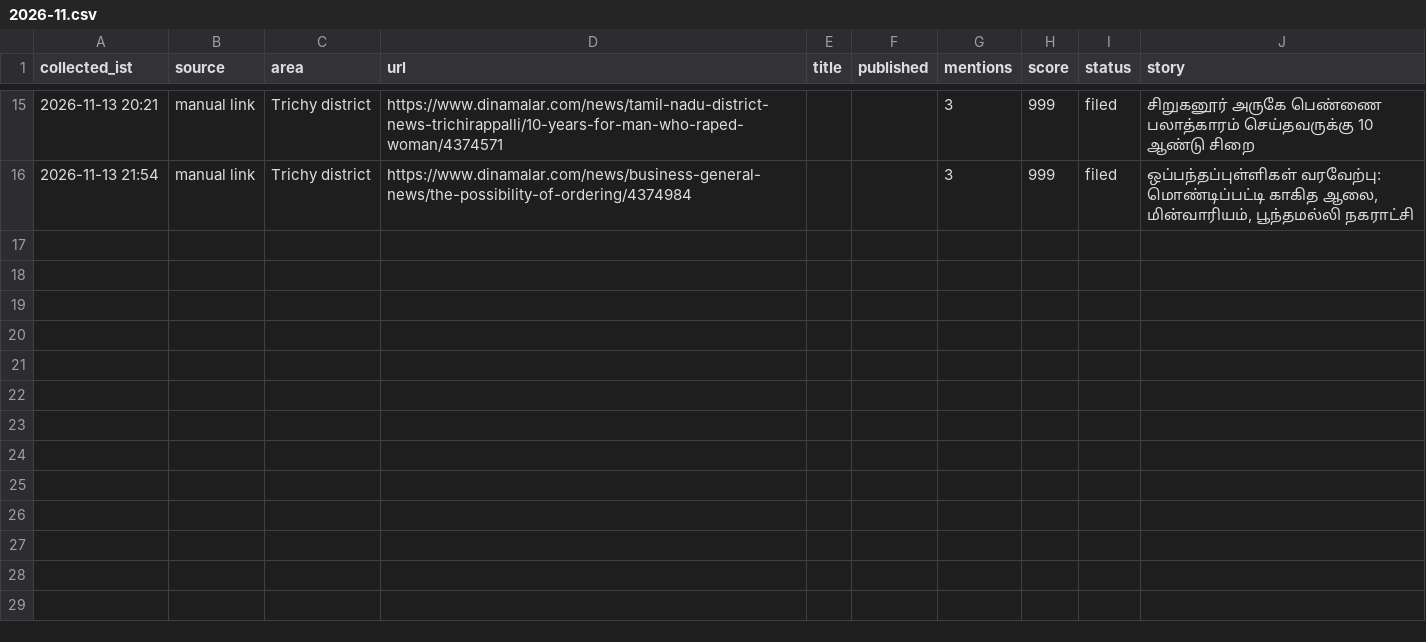
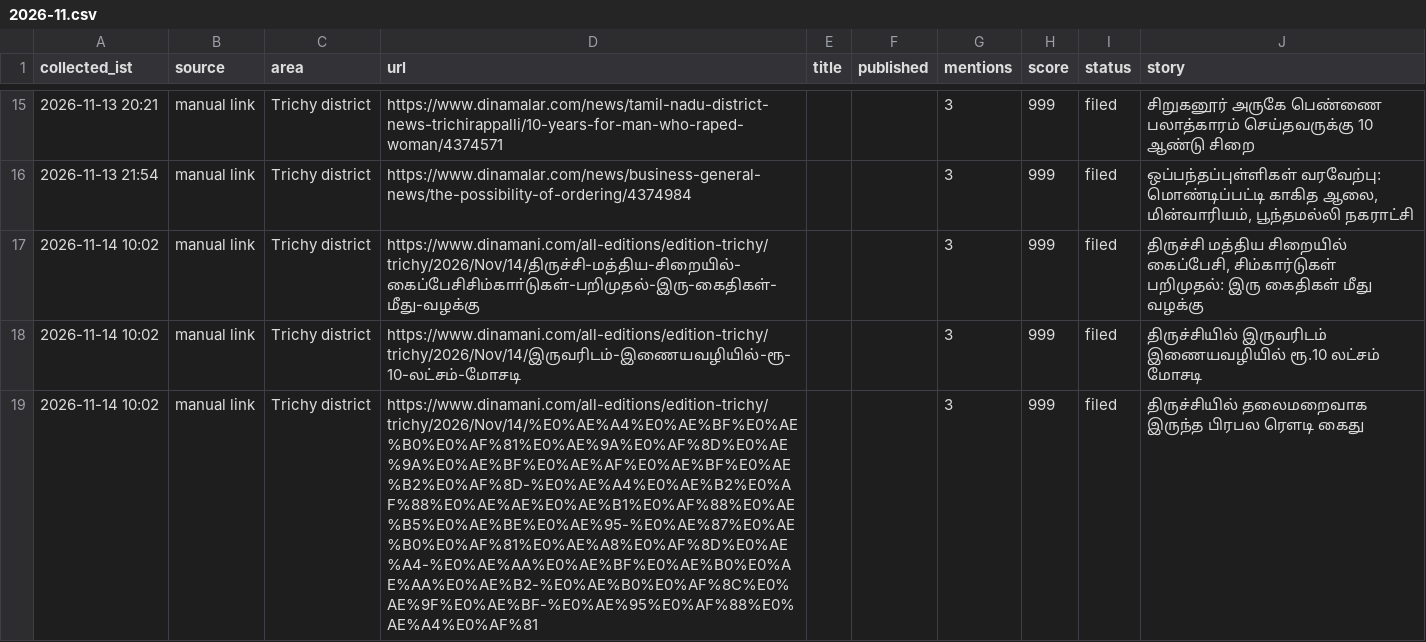
Before and after one commit to news360-tn/trichy360-autopost, a CSV file: research_free/archive/2026-11.csv, drawn as a sheet; only a part is shown, gaps mark what is left out; the diff names each change by its address in the sheet, - before the commit and + after, or states it on an @@ line.

```diff
--- a/research_free/archive/2026-11.csv
+++ b/research_free/archive/2026-11.csv
+row 17: 2026-11-14 10:02 | manual link | Trichy district | https://www.dinamani.com/all-editions/edition-trichy/trichy/2026/Nov/14/திருச்சி-மத்திய-சிறையில்-கைப்பேசிசிம்காா்டுகள்-பறிமுதல்-இரு-கைதிகள்-மீது-வழக்கு |  |  | 3 | 999 | filed | திருச்சி மத்திய சிறையில் கைப்பேசி, சிம்கார்டுகள் பறிமுதல்: இரு கைதிகள் மீது வழக்கு
+row 18: 2026-11-14 10:02 | manual link | Trichy district | https://www.dinamani.com/all-editions/edition-trichy/trichy/2026/Nov/14/இருவரிடம்-இணையவழியில்-ரூ-10-லட்சம்-மோசடி |  |  | 3 | 999 | filed | திருச்சியில் இருவரிடம் இணையவழியில் ரூ.10 லட்சம் மோசடி
+row 19: 2026-11-14 10:02 | manual link | Trichy district | https://www.dinamani.com/all-editions/edition-trichy/trichy/2026/Nov/14/%E0%AE%A4%E0%AE%BF%E0%AE%B0%E0%AF%81%E0%AE%9A%E0%AF%8D%E0%AE%9A%E0%AE%BF%E0%AE%AF%E0%AE%BF%E0%AE%B2%E0%AF%8D-%E0%AE%A4%E0%AE%B2%E0%AF%88%E0%AE%AE%E0%AE%B1%E0%AF%88%E0%AE%B5%E0%AE%BE%E0%AE%95-%E0%AE%87%E0%AE%B0%E0%AF%81%E0%AE%A8%E0%AF%8D%E0%AE%A4-%E0%AE%AA%E0%AE%BF%E0%AE%B0%E0%AE%AA%E0%AE%B2-%E0%AE%B0%E0%AF%8C%E0%AE%9F%E0%AE%BF-%E0%AE%95%E0%AF%88%E0%AE%A4%E0%AF%81 |  |  | 3 | 999 | filed | திருச்சியில் தலைமறைவாக இருந்த பிரபல ரௌடி கைது
```
Also changed, not shown: 6 other files.
